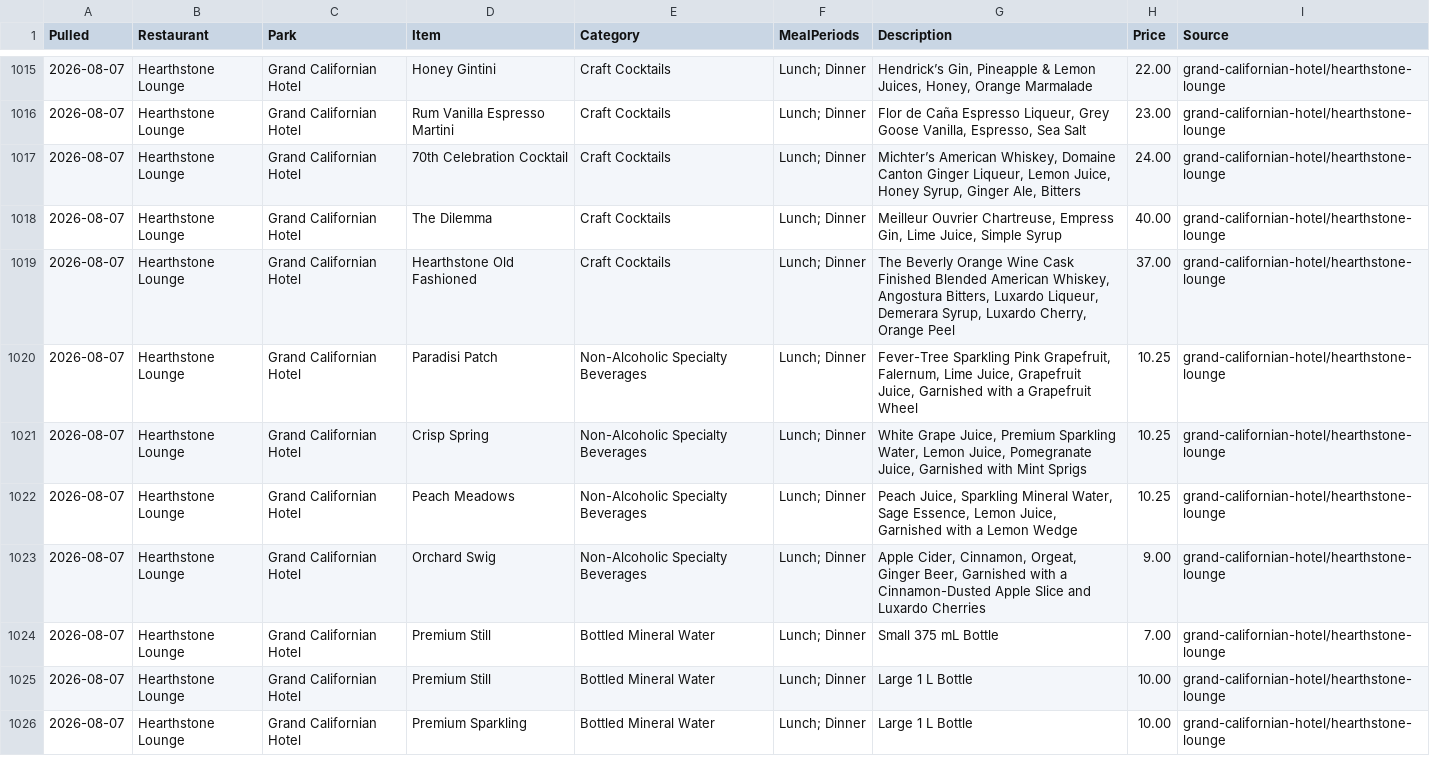
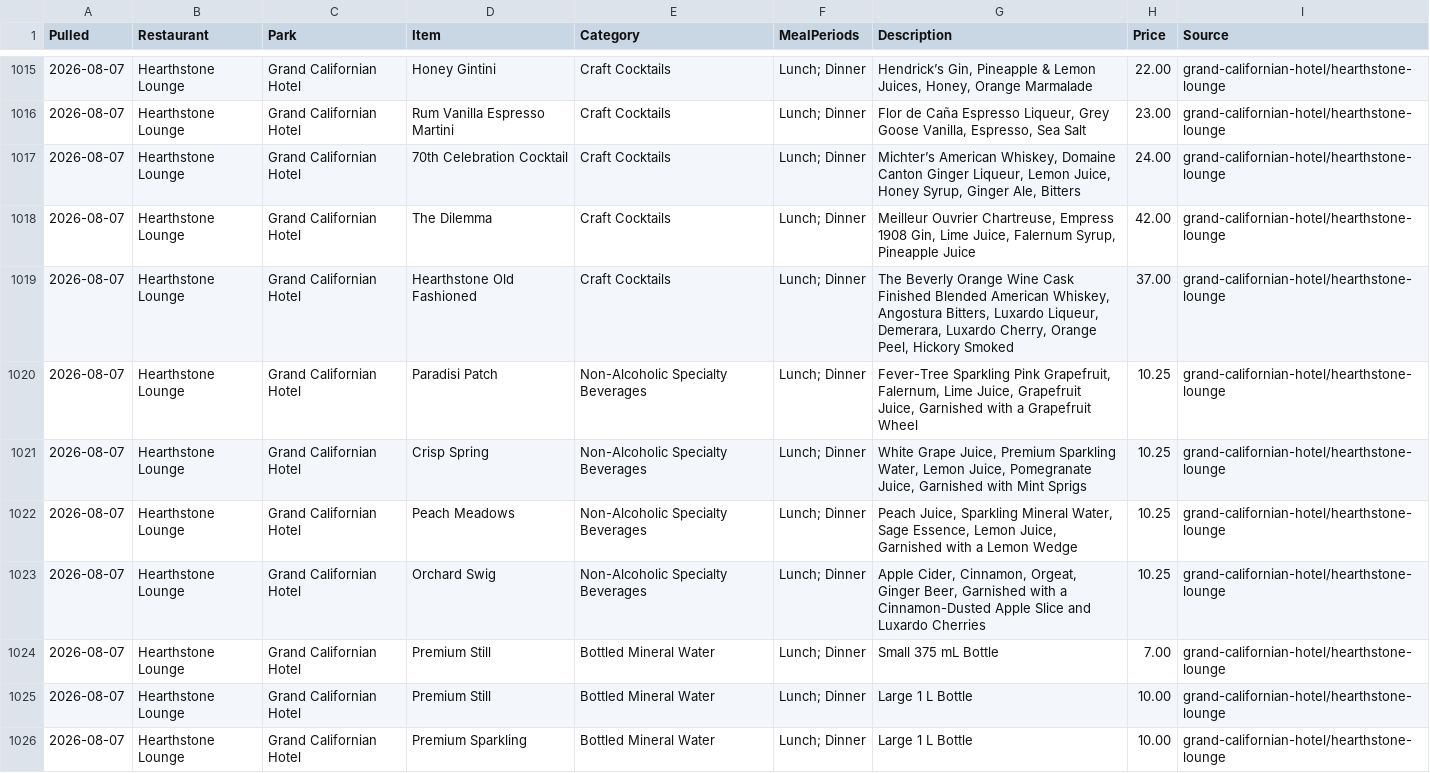
Before and after one commit to scoopdisney/disney-menu-watch, a CSV file: data/current.csv, drawn as a sheet; only a part is shown, gaps mark what is left out; the diff covers the shown part only.

```diff
--- a/data/current.csv
+++ b/data/current.csv
@@ -1017,4 +1017,4 @@ Pulled,Restaurant,Park,Item,Category,MealPeriods,Description,Price,Source
 2026-08-07,Hearthstone Lounge,Grand Californian Hotel,70th Celebration Cocktail,Craft Cocktails,Lunch; Dinner,"Michter’s American Whiskey, Domaine Canton Ginger Liqueur, Lemon Juice, Honey Syrup, Ginger Ale, Bitters",24.00,grand-californian-hotel/hearthstone-lounge
-2026-08-07,Hearthstone Lounge,Grand Californian Hotel,The Dilemma,Craft Cocktails,Lunch; Dinner,"Meilleur Ouvrier Chartreuse, Empress Gin, Lime Juice, Simple Syrup",40.00,grand-californian-hotel/hearthstone-lounge
-2026-08-07,Hearthstone Lounge,Grand Californian Hotel,Hearthstone Old Fashioned,Craft Cocktails,Lunch; Dinner,"The Beverly Orange Wine Cask Finished Blended American Whiskey, Angostura Bitters, Luxardo Liqueur, Demerara Syrup, Luxardo Cherry, Orange Peel",37.00,grand-californian-hotel/hearthstone-lounge
+2026-08-07,Hearthstone Lounge,Grand Californian Hotel,The Dilemma,Craft Cocktails,Lunch; Dinner,"Meilleur Ouvrier Chartreuse, Empress 1908 Gin, Lime Juice, Falernum Syrup, Pineapple Juice",42.00,grand-californian-hotel/hearthstone-lounge
+2026-08-07,Hearthstone Lounge,Grand Californian Hotel,Hearthstone Old Fashioned,Craft Cocktails,Lunch; Dinner,"The Beverly Orange Wine Cask Finished Blended American Whiskey, Angostura Bitters, Luxardo Liqueur, Demerara, Luxardo Cherry, Orange Peel, Hickory Smoked",37.00,grand-californian-hotel/hearthstone-lounge
 2026-08-07,Hearthstone Lounge,Grand Californian Hotel,Paradisi Patch,Non-Alcoholic Specialty Beverages,Lunch; Dinner,"Fever-Tree Sparkling Pink Grapefruit, Falernum, Lime Juice, Grapefruit Juice, Garnished with a Grapefruit Wheel",10.25,grand-californian-hotel/hearthstone-lounge
@@ -1022,3 +1022,3 @@ Pulled,Restaurant,Park,Item,Category,MealPeriods,Description,Price,Source
 2026-08-07,Hearthstone Lounge,Grand Californian Hotel,Peach Meadows,Non-Alcoholic Specialty Beverages,Lunch; Dinner,"Peach Juice, Sparkling Mineral Water, Sage Essence, Lemon Juice, Garnished with a Lemon Wedge",10.25,grand-californian-hotel/hearthstone-lounge
-2026-08-07,Hearthstone Lounge,Grand Californian Hotel,Orchard Swig,Non-Alcoholic Specialty Beverages,Lunch; Dinner,"Apple Cider, Cinnamon, Orgeat, Ginger Beer, Garnished with a Cinnamon-Dusted Apple Slice and Luxardo Cherries",9.00,grand-californian-hotel/hearthstone-lounge
+2026-08-07,Hearthstone Lounge,Grand Californian Hotel,Orchard Swig,Non-Alcoholic Specialty Beverages,Lunch; Dinner,"Apple Cider, Cinnamon, Orgeat, Ginger Beer, Garnished with a Cinnamon-Dusted Apple Slice and Luxardo Cherries",10.25,grand-californian-hotel/hearthstone-lounge
 2026-08-07,Hearthstone Lounge,Grand Californian Hotel,Premium Still,Bottled Mineral Water,Lunch; Dinner,Small 375 mL Bottle,7.00,grand-californian-hotel/hearthstone-lounge
```
Also changed, not shown: 1 added row and 11 edited cells elsewhere in this file, 1 other file.
